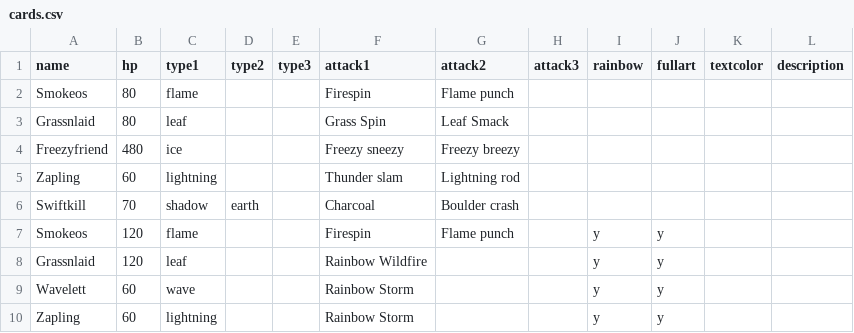
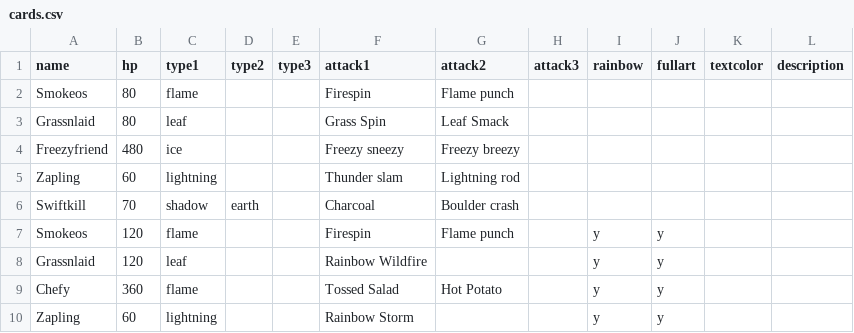
Before and after one commit to jncraton/spike-gen, a CSV file: cards.csv, drawn as a sheet.

Commit message:
Add chefy

```diff
--- a/cards.csv
+++ b/cards.csv
@@ -8,3 +8,3 @@ Smokeos,120,flame,,,Firespin,Flame punch,,y,y,,
 Grassnlaid,120,leaf,,,Rainbow Wildfire,,,y,y,,
-Wavelett,60,wave,,,Rainbow Storm,,,y,y,,
+Chefy,360,flame,,,Tossed Salad,Hot Potato,,y,y,,
 Zapling,60,lightning,,,Rainbow Storm,,,y,y,,
```
Also changed, not shown: 1 other file.
